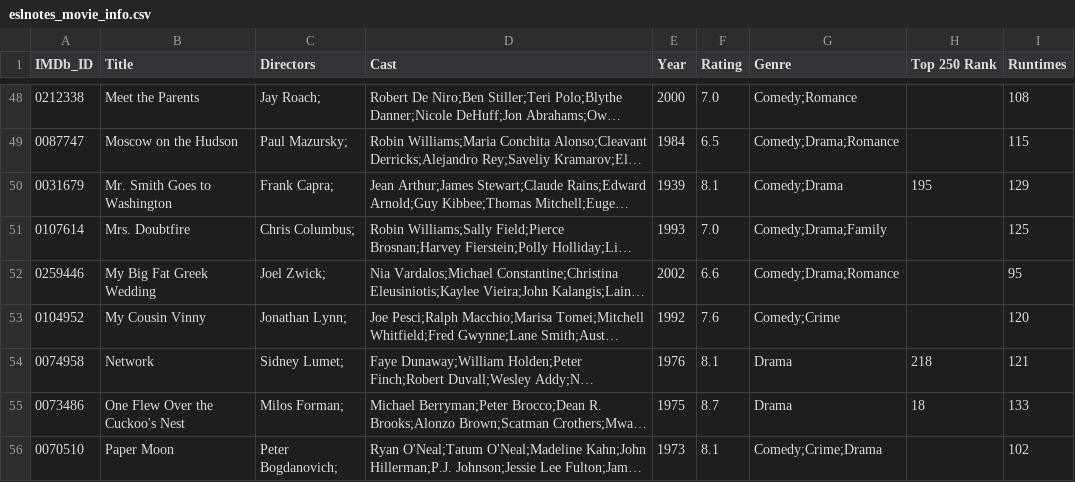
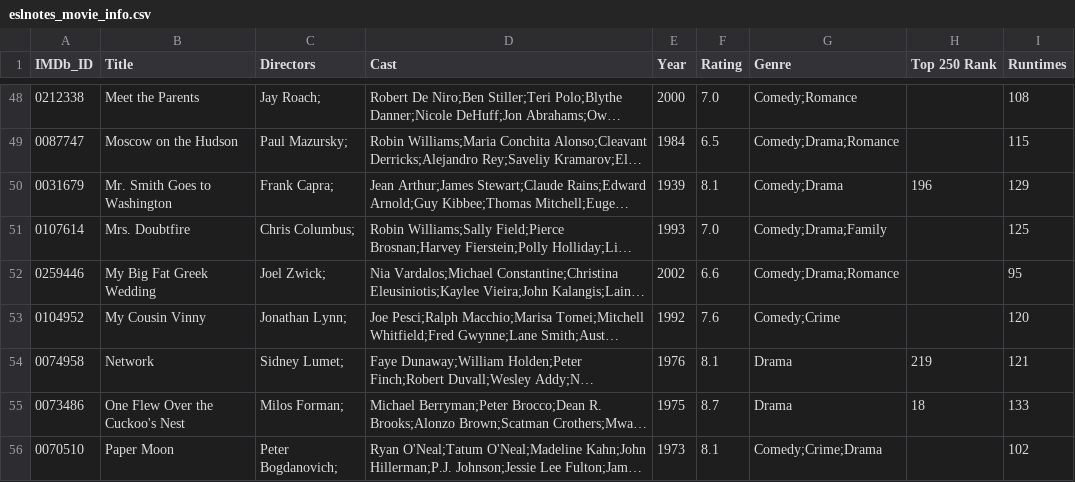
Before and after one commit to gqcao/ESLnotes, a CSV file: data/eslnotes_movie_info.csv, drawn as a sheet; only a part is shown, gaps mark what is left out; long unchanged cells end in …; the diff covers the shown part only; the diff names each change by its address in the sheet, - before the commit and + after, or states it on an @@ line.

Commit message:
added plots and fine tuned the movie info

```diff
--- a/data/eslnotes_movie_info.csv
+++ b/data/eslnotes_movie_info.csv
-H50 (Top 250 Rank): 195
+H50 (Top 250 Rank): 196
-H54 (Top 250 Rank): 218
+H54 (Top 250 Rank): 219
```
Also changed, not shown: 2 added rows, 2 removed rows and 2 edited cells elsewhere in this file, 3 other files.
